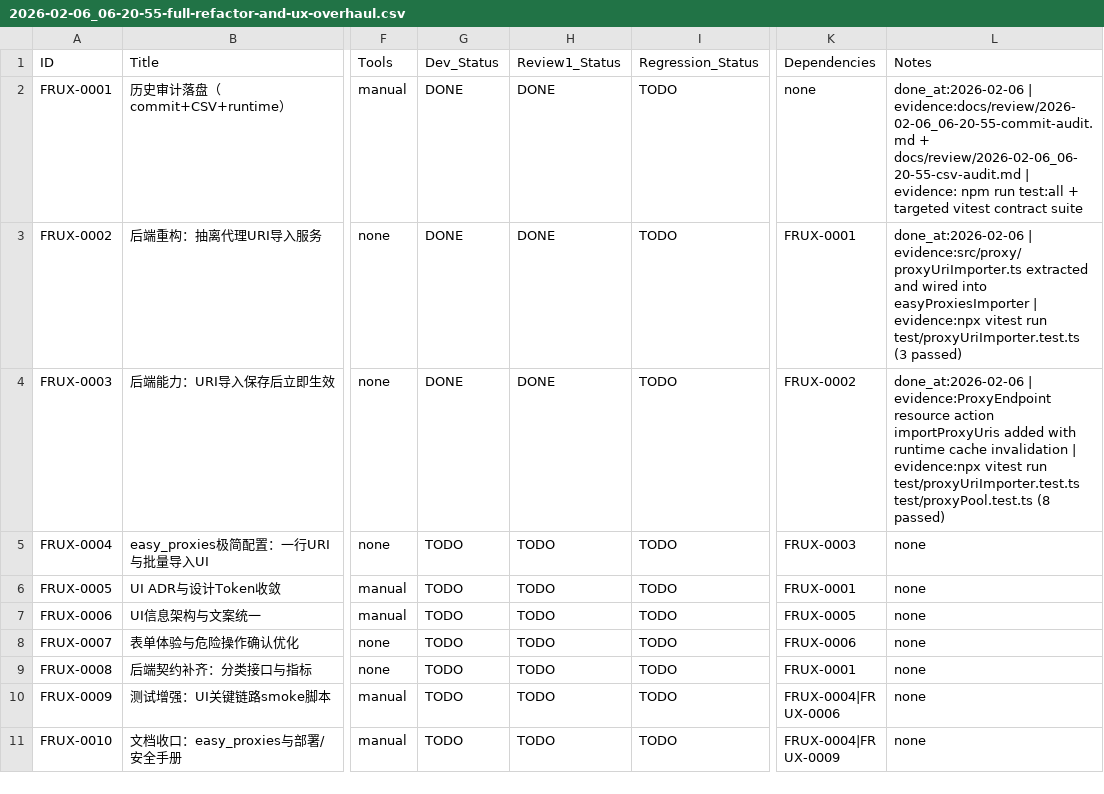
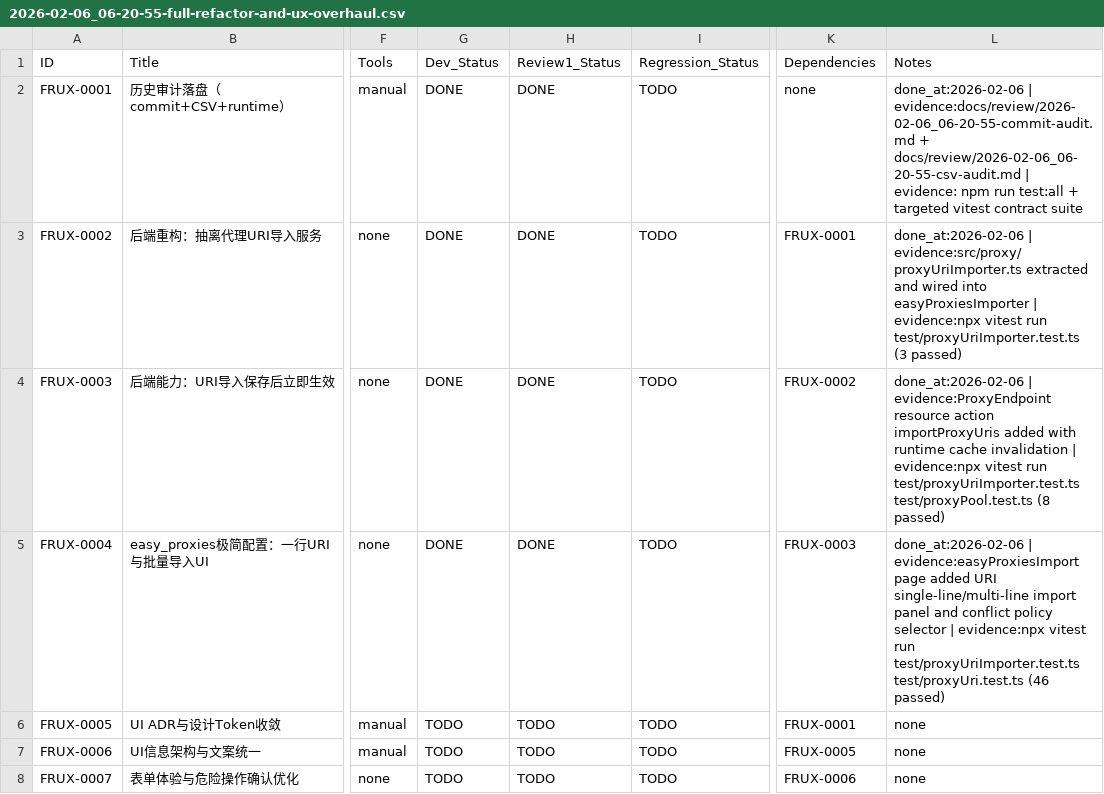
Before and after one commit to inliver233/Random-Pixiv-img-api, a CSV file: issues/2026-02-06_06-20-55-full-refactor-and-ux-overhaul.csv, drawn as a sheet; only a part is shown, gaps mark what is left out; the shorter side is filled out with more unchanged rows; the diff names each change by its address in the sheet, - before the commit and + after, or states it on an @@ line.

Commit message:
[FRUX-0004] easy_proxies极简配置：一行URI与批量导入UI

```diff
--- a/issues/2026-02-06_06-20-55-full-refactor-and-ux-overhaul.csv
+++ b/issues/2026-02-06_06-20-55-full-refactor-and-ux-overhaul.csv
-G5 (Dev_Status): TODO
+G5 (Dev_Status): DONE
-H5 (Review1_Status): TODO
+H5 (Review1_Status): DONE
-L5 (Notes): none
+L5 (Notes): done_at:2026-02-06 | evidence:easyProxiesImport page added URI single-line/multi-line import panel and conflict policy selector | evidence:npx vitest run test/proxyUriImporter.test.ts test/proxyUri.test.ts (46 passed)
```
Also changed, not shown: 1 other file.
